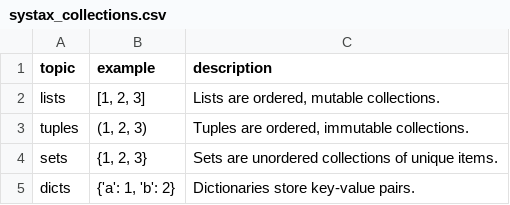
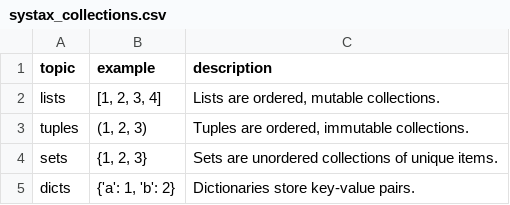
Before and after one commit to Junjpan/mcp-rag-test, a CSV file: knowledgebase/systax_collections.csv, drawn as a sheet.

Commit message:
Refactor data loader scripts and README for improved usage instructions; update FAQ handling in all_entries.json and general_python.json; enhance normalization process in normalize.py; implement new FAQEngine in newRag.py for Qdrant integration; adjust mcp_server.py to utilize load_allFiles for dynamic FAQ loading.

```diff
--- a/knowledgebase/systax_collections.csv
+++ b/knowledgebase/systax_collections.csv
@@ -1,3 +1,3 @@
 topic,example,description
-lists,"[1, 2, 3]","Lists are ordered, mutable collections."
+lists,"[1, 2, 3, 4]","Lists are ordered, mutable collections."
 tuples,"(1, 2, 3)","Tuples are ordered, immutable collections."
```
Also changed, not shown: 14 other files.
